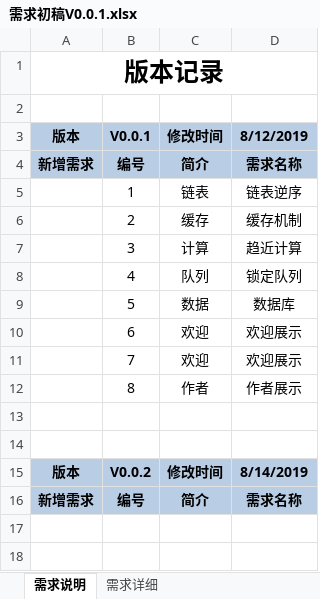
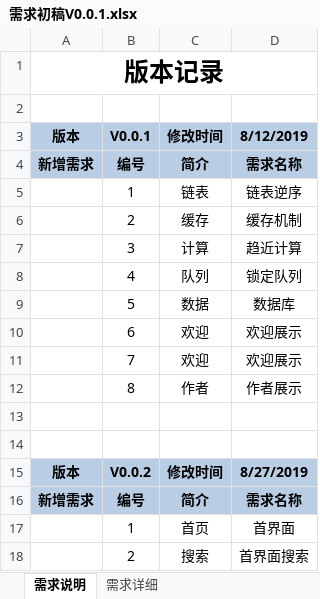
Before and after one commit to ducanh3005/StudyDay, an Excel workbook: DesignFile/需求/需求初稿V0.0.1.xlsx, sheet 需求说明, drawn as a sheet; values as stored, in another font and other column widths than the file's, no borders; the diff names each change by its address in the sheet, - before the commit and + after, or states it on an @@ line.

```diff
--- a/DesignFile/需求/需求初稿V0.0.1.xlsx (sheet 需求说明)
+++ b/DesignFile/需求/需求初稿V0.0.1.xlsx (sheet 需求说明)
-D15: 8/14/2019
+D15: 8/27/2019
+row 17:  | 1 | 首页 | 首界面
+row 18:  | 2 | 搜索 | 首界面搜索
```
Also changed, not shown: sheet 需求详细, 2 other files.
